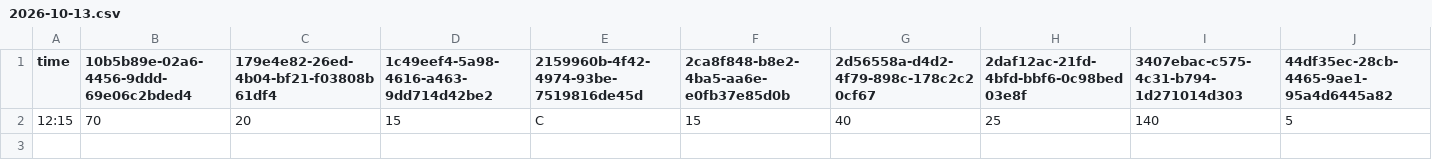
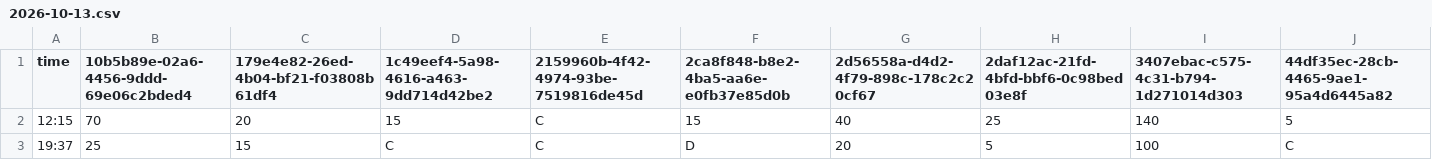
Before and after one commit to mushafeel/park-wait-history, a CSV file: data/tds/2026-10/2026-10-13.csv, drawn as a sheet; only a part is shown; rows hold the shown columns only; the diff names each change by its address in the sheet, - before the commit and + after, or states it on an @@ line.

```diff
--- a/data/tds/2026-10/2026-10-13.csv
+++ b/data/tds/2026-10/2026-10-13.csv
+row 3: 19:37 | 25 | 15 | C | C | D | 20 | 5 | 100 | C
```
Also changed, not shown: data/tdl/2026-10/2026-10-13.csv.
